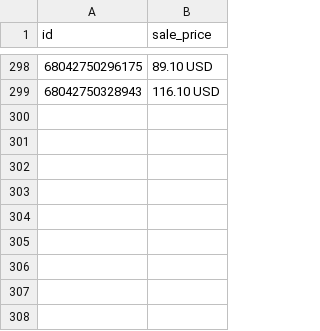
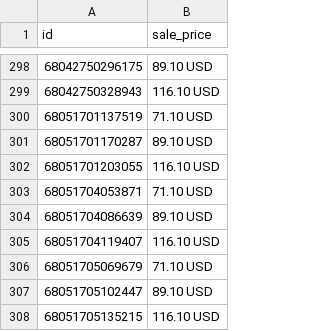
Before and after one commit to inksakeshop/gmc-feed, a CSV file: pinterest-sale-prices.csv, drawn as a sheet; only a part is shown, gaps mark what is left out.

Commit message:
Feed refresh 2026-10-29 00:23 CDT

```diff
--- a/pinterest-sale-prices.csv
+++ b/pinterest-sale-prices.csv
@@ -299 +299,10 @@
 "68042750328943","116.10 USD"
+"68051701137519","71.10 USD"
+"68051701170287","89.10 USD"
+"68051701203055","116.10 USD"
+"68051704053871","71.10 USD"
+"68051704086639","89.10 USD"
+"68051704119407","116.10 USD"
+"68051705069679","71.10 USD"
+"68051705102447","89.10 USD"
+"68051705135215","116.10 USD"
```
